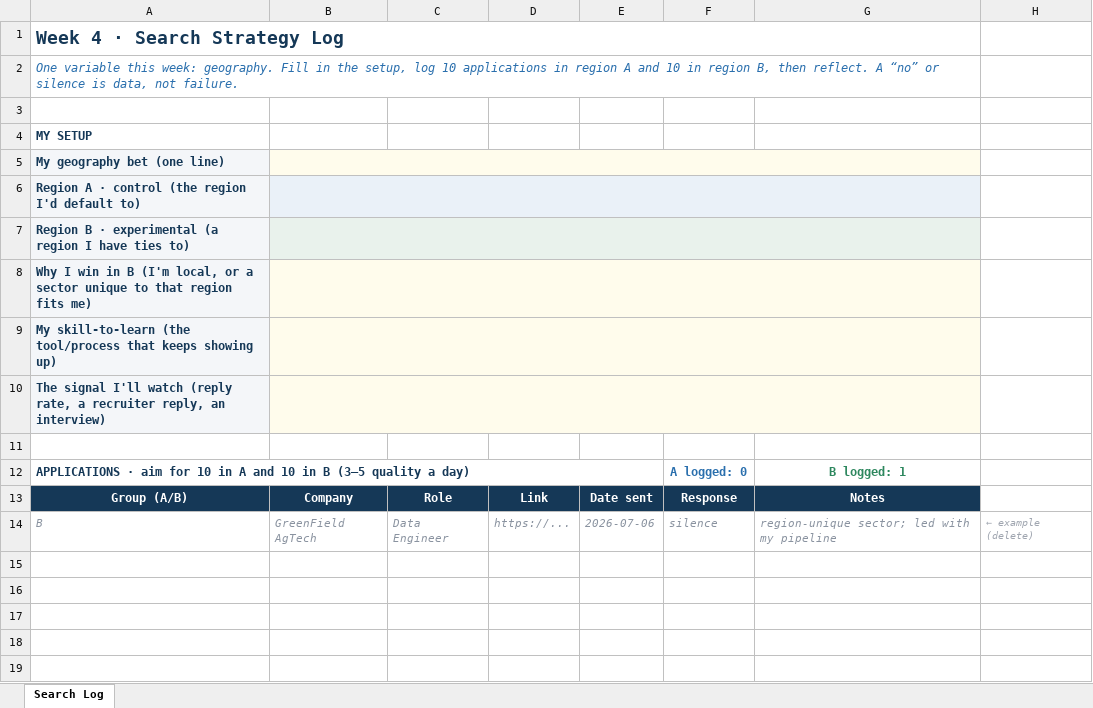
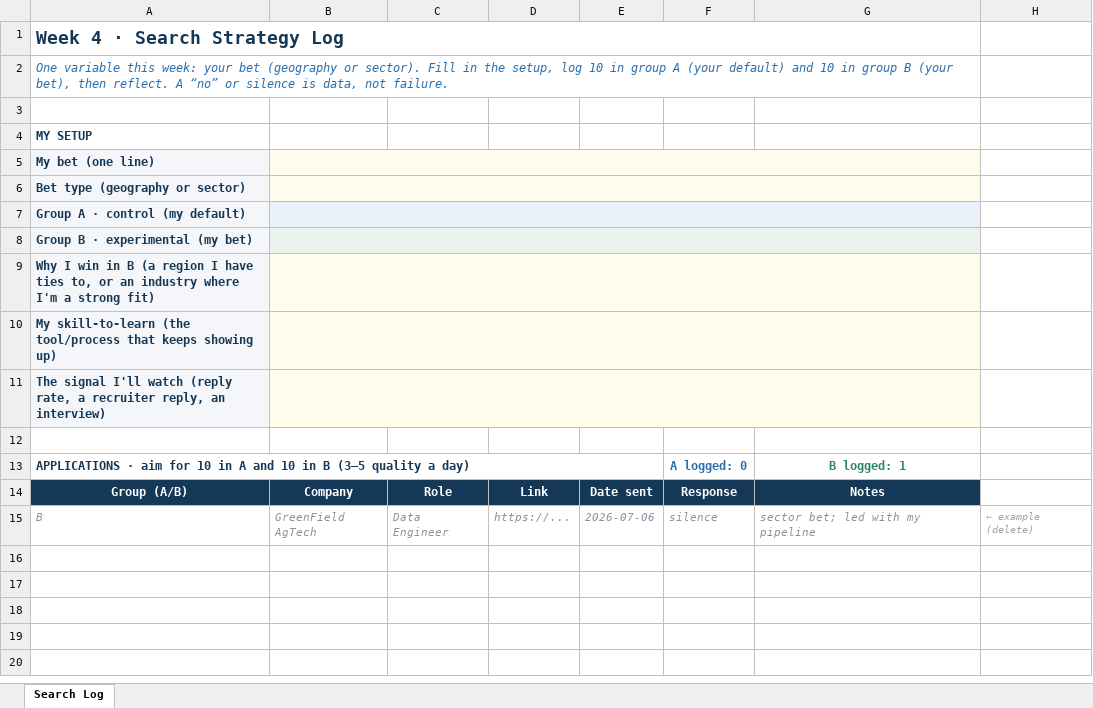
Before and after one commit to NickGuerrero/Common-Curriculum, an Excel workbook: career-intelligence/resources/search-log-template.xlsx, sheet Search Log, drawn as a sheet; only a part is shown; the shorter side is filled out with more unchanged rows; values as stored, in another font and other column widths than the file's, no borders; removed rows and columns are numbered as before the commit, all else as after; the diff names each change by its address in the sheet, - before the commit and + after, or states it on an @@ line.

```diff
--- a/career-intelligence/resources/search-log-template.xlsx (sheet Search Log)
+++ b/career-intelligence/resources/search-log-template.xlsx (sheet Search Log)
-A2: …this week: geography. Fill in the setup, log 10 applications in region A and 10 in region B, then reflect.…
+A2: …this week: your bet (geography or sector). Fill in the setup, log 10 in group A (your default) and 10 in group B (your bet), then reflect.…
-A5: My geography bet (one line)
+A5: My bet (one line)
-A6: Region A · control (the region I'd default to)
+A6: Bet type (geography or sector)
-A7: Region B · experimental (a region I have ties to)
+A7: Group A · control (my default)
-A8: Why I win in B (I'm local, or a sector unique to that region fits me)
+A8: Group B · experimental (my bet)
+row 9: Why I win in B (a region I have ties to, or an industry where I'm a strong fit)
-G15: region-unique sector; led with my pipeline
+G15: sector bet; led with my pipeline
-row 15: (empty)
```
Also changed, not shown: formulas that keep their value, 3 other files.
